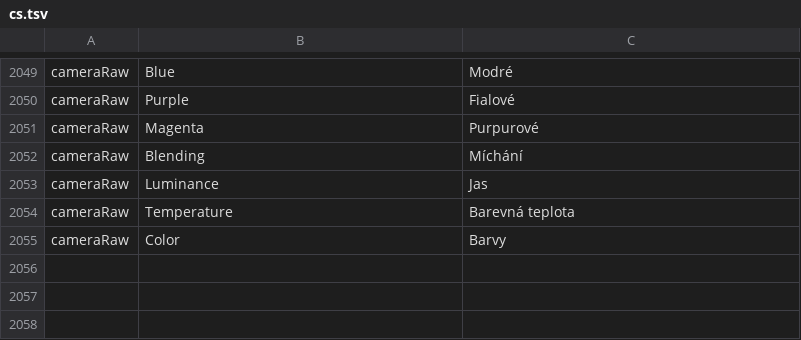
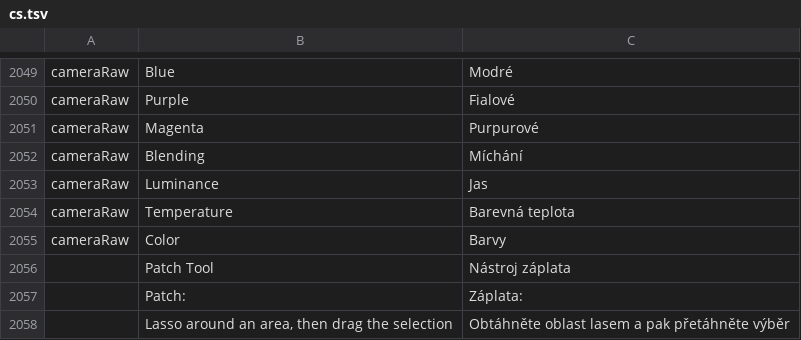
Before and after one commit to treeforjs/photocraft, a TSV file: crates/ui-egui/src/i18n/cs.tsv, drawn as a sheet; only a part is shown, gaps mark what is left out.

```diff
--- a/crates/ui-egui/src/i18n/cs.tsv
+++ b/crates/ui-egui/src/i18n/cs.tsv
@@ -2055 +2055,4 @@ cameraRaw	Temperature	Barevná teplota
 cameraRaw	Color	Barvy
+	Patch Tool	Nástroj záplata
+	Patch:	Záplata:
+	Lasso around an area, then drag the selection	Obtáhněte oblast lasem a pak přetáhněte výběr
```
Also changed, not shown: crates/ui-egui/src/i18n/es.tsv, crates/ui-egui/src/i18n/ja.tsv, 16 other files.
